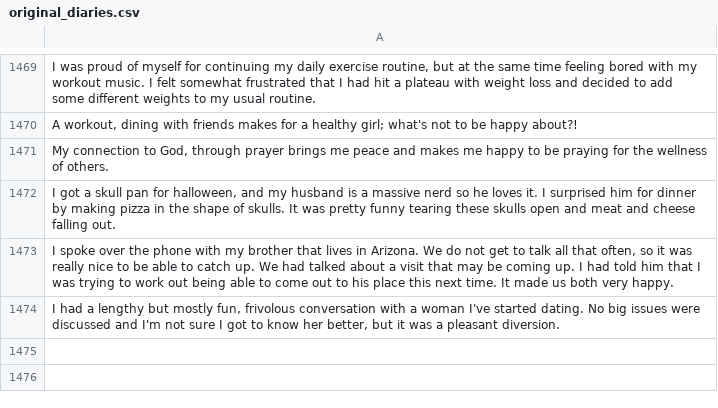
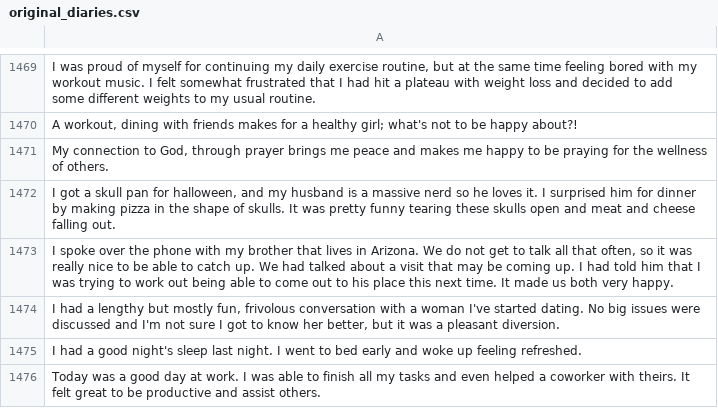
Before and after one commit to marco-caputo/substance-abuse-italian-anonymizer, a CSV file: data_generation/seed_samples/original_diaries.csv, drawn as a sheet; only a part is shown, gaps mark what is left out; the diff names each change by its address in the sheet, - before the commit and + after, or states it on an @@ line.

Commit message:
Reconfigured dataset folders

```diff
--- a/data_generation/seed_samples/original_diaries.csv
+++ b/data_generation/seed_samples/original_diaries.csv
+row 1475: I had a good night's sleep last night. I went to bed early and woke up feeling refreshed.
+row 1476: Today was a good day at work. I was able to finish all my tasks and even helped a coworker with theirs. It felt great to be productive and assist others.
```
Also changed, not shown: 7 other files.
